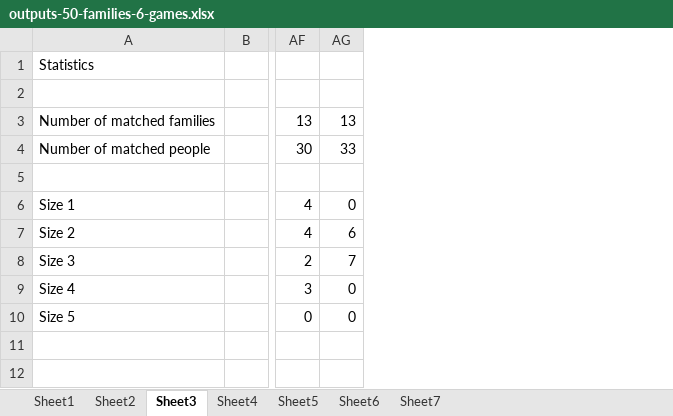
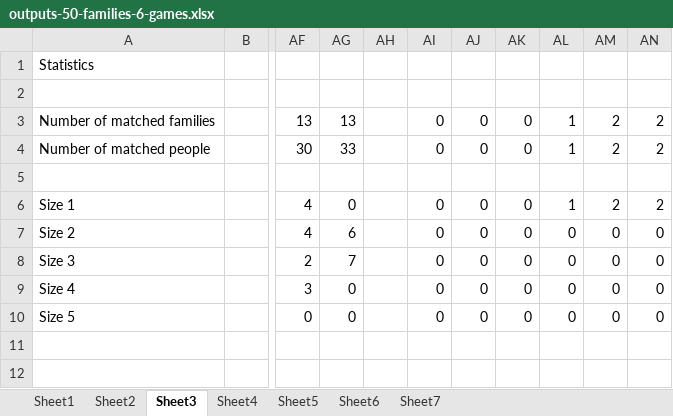
Before and after one commit to nhhai196/Ticket-Reassignment, an Excel workbook: outputs-50-families-6-games.xlsx, sheet Sheet3, drawn as a sheet; only a part is shown, gaps mark what is left out; values as stored, in another font and other column widths than the file's, no borders; the diff covers the shown part only; the diff names each change by its address in the sheet, - before the commit and + after, or states it on an @@ line.

```diff
--- a/outputs-50-families-6-games.xlsx (sheet Sheet3)
+++ b/outputs-50-families-6-games.xlsx (sheet Sheet3)
+column AH, empty
+column AI, rows 3-10: 0 | 0 |  | 0 | 0 | 0 | 0 | 0
+column AJ, rows 3-10: 0 | 0 |  | 0 | 0 | 0 | 0 | 0
+column AK, rows 3-10: 0 | 0 |  | 0 | 0 | 0 | 0 | 0
+column AL, rows 3-10: 1 | 1 |  | 1 | 0 | 0 | 0 | 0
+column AM, rows 3-10: 2 | 2 |  | 2 | 0 | 0 | 0 | 0
+column AN, rows 3-10: 2 | 2 |  | 2 | 0 | 0 | 0 | 0
```
Also changed, not shown: 20 edited cells elsewhere in this sheet, sheet Sheet5, sheet Sheet4, sheet Sheet7, 3 other files.
